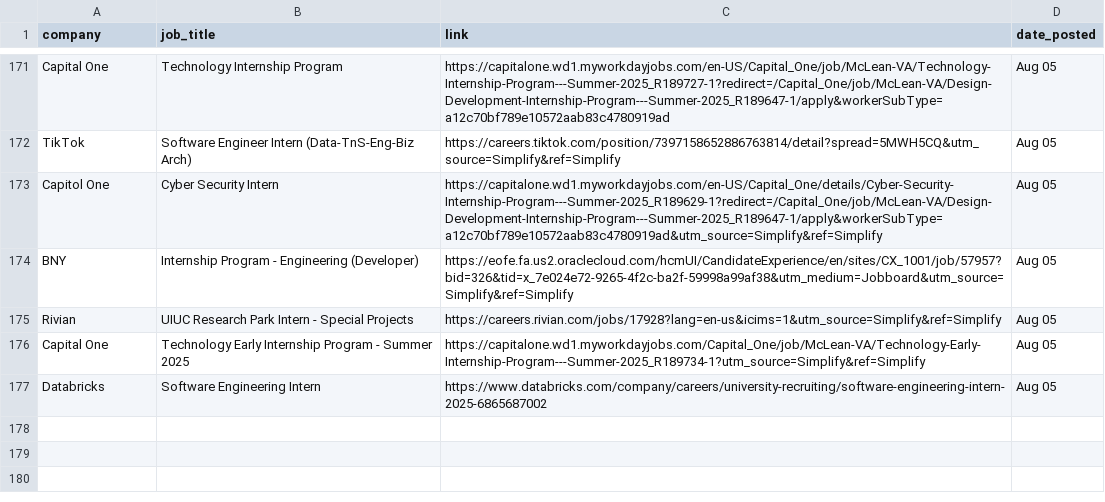
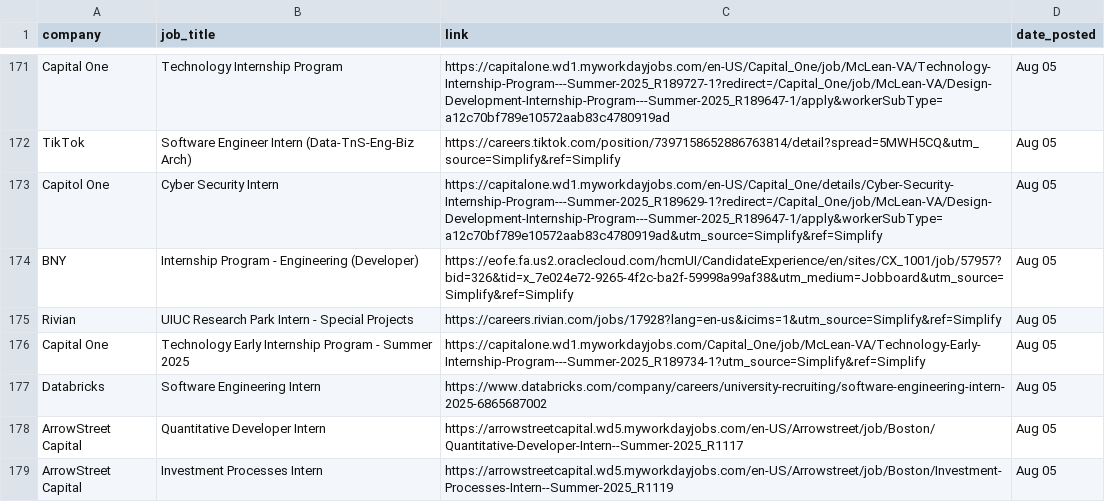
Before and after one commit to dannydxu1/job-monitor, a CSV file: listings.csv, drawn as a sheet; only a part is shown, gaps mark what is left out; the diff names each change by its address in the sheet, - before the commit and + after, or states it on an @@ line.

Commit message:
Append new job listings

```diff
--- a/listings.csv
+++ b/listings.csv
+row 178: ArrowStreet Capital | Quantitative Developer Intern | https://arrowstreetcapital.wd5.myworkdayjobs.com/en-US/Arrowstreet/job/Boston/Quantitative-Developer-Intern--Summer-2025_R1117 | Aug 05
+row 179: ArrowStreet Capital | Investment Processes Intern | https://arrowstreetcapital.wd5.myworkdayjobs.com/en-US/Arrowstreet/job/Boston/Investment-Processes-Intern--Summer-2025_R1119 | Aug 05
```
